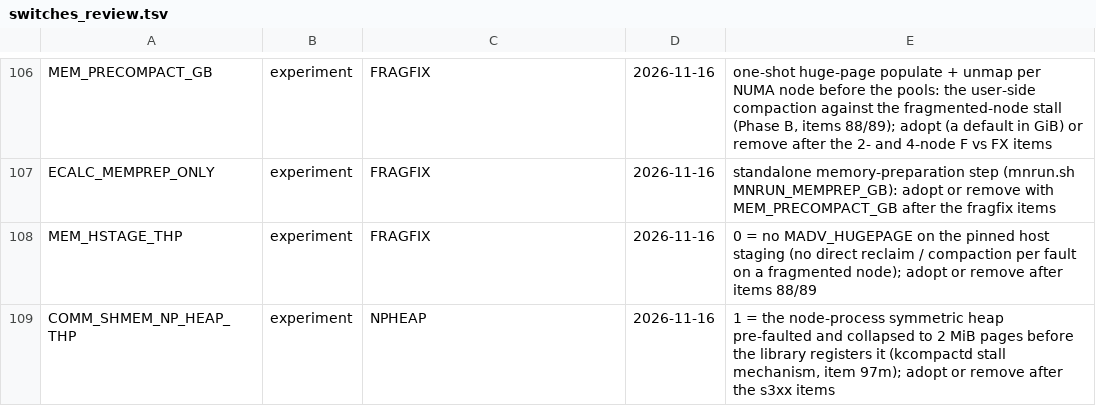
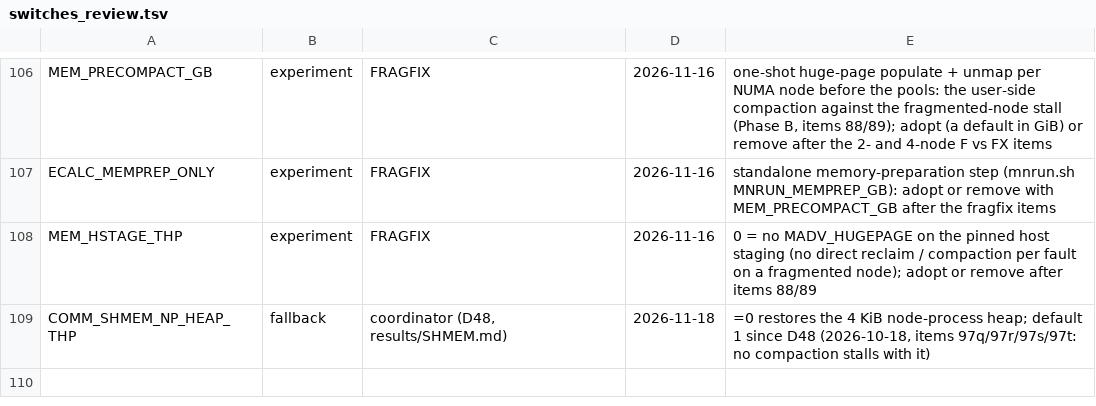
Before and after one commit to cecoppola/ntt, a TSV file: ecalc/switches_review.tsv, drawn as a sheet; only a part is shown, gaps mark what is left out.

```diff
--- a/ecalc/switches_review.tsv
+++ b/ecalc/switches_review.tsv
@@ -108,2 +108,2 @@ ECALC_MEMPREP_ONLY	experiment	FRAGFIX	2026-11-16	standalone memory-preparation s
 MEM_HSTAGE_THP	experiment	FRAGFIX	2026-11-16	0 = no MADV_HUGEPAGE on the pinned host staging (no direct reclaim / compaction per fault on a fragmented node); adopt or remove after items 88/89
-COMM_SHMEM_NP_HEAP_THP	experiment	NPHEAP	2026-11-16	1 = the node-process symmetric heap pre-faulted and collapsed to 2 MiB pages before the library registers it (kcompactd stall mechanism, item 97m); adopt or remove after the s3xx items
+COMM_SHMEM_NP_HEAP_THP	fallback	coordinator (D48, results/SHMEM.md)	2026-11-18	=0 restores the 4 KiB node-process heap; default 1 since D48 (2026-10-18, items 97q/97r/97s/97t: no compaction stalls with it)
```
Also changed, not shown: ecalc/switches.tsv, 3 other files.
